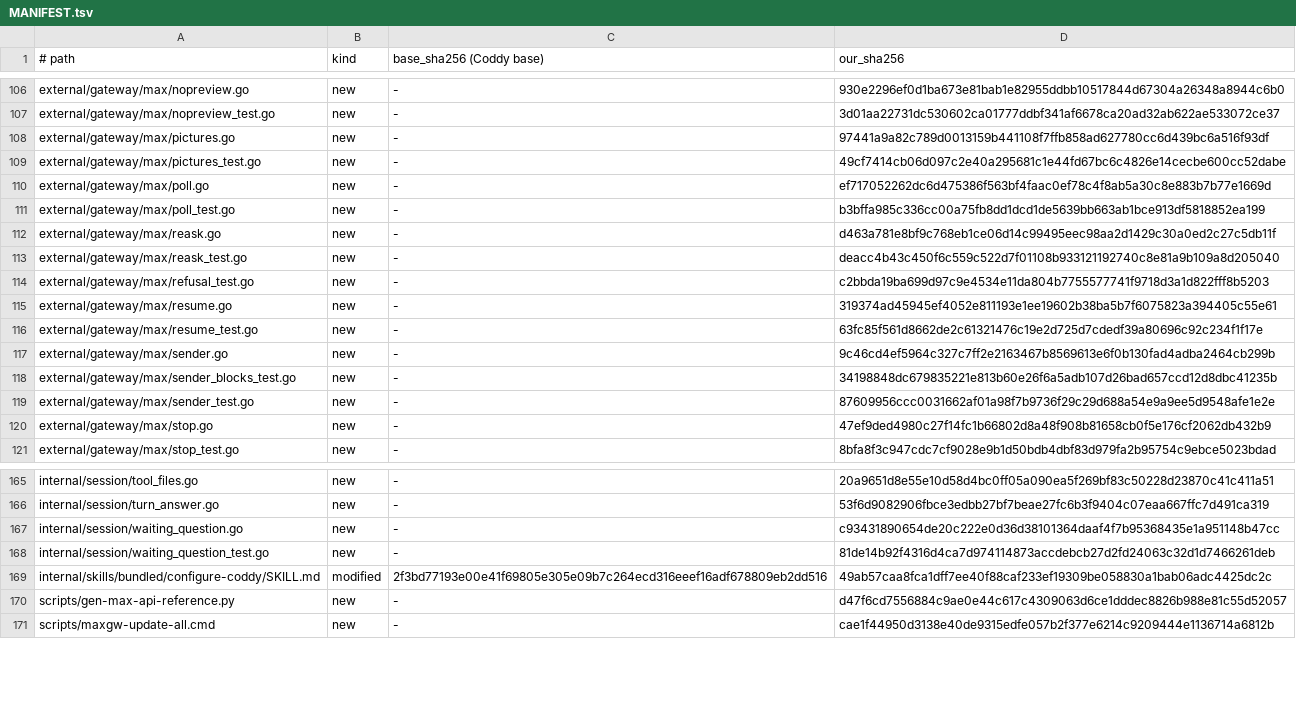
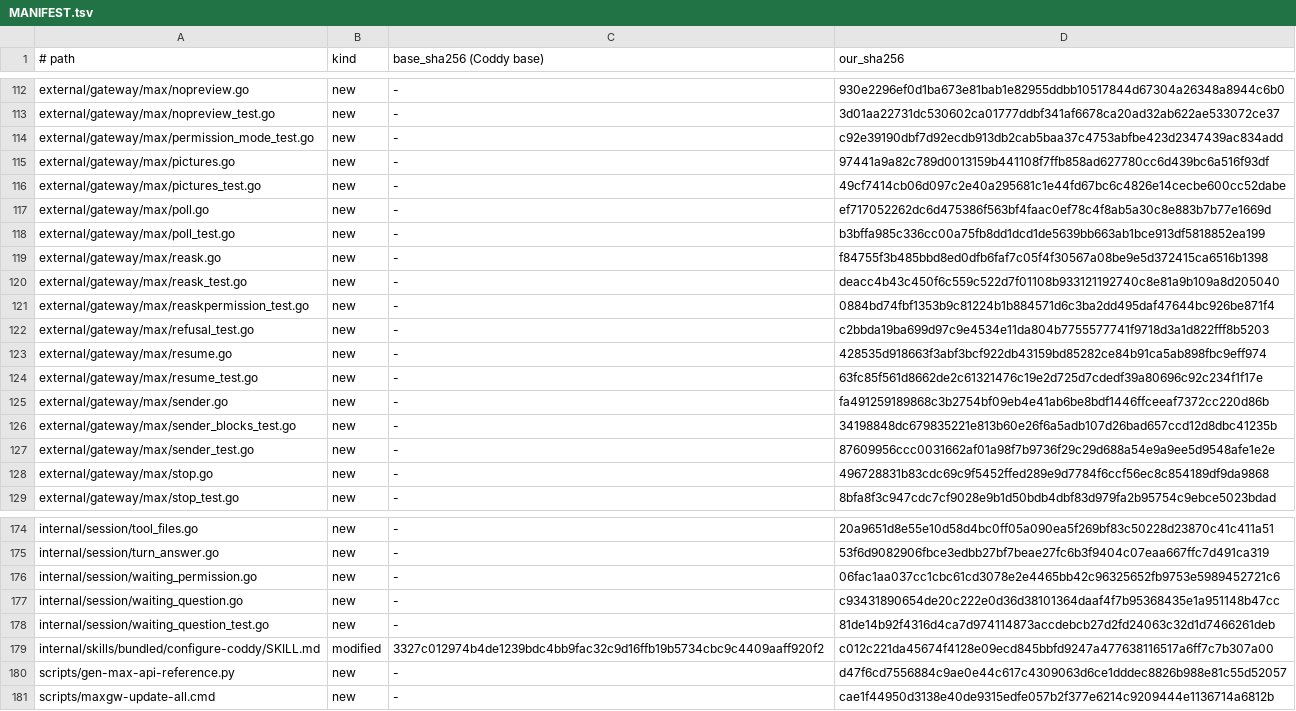
Before and after one commit to mrbp-20/M-G, a TSV file: MANIFEST.tsv, drawn as a sheet; only a part is shown, gaps mark what is left out; the diff covers the shown part only.

Commit message:
слой: база Coddy 1.4.15, карточка разрешения при переключении, полный список команд с пометками админских

```diff
--- a/MANIFEST.tsv
+++ b/MANIFEST.tsv
@@ -107,2 +113,3 @@ external/gateway/max/nopreview.go	new	-	930e2296ef0d1ba673e81bab1e82955ddbb10517
 external/gateway/max/nopreview_test.go	new	-	3d01aa22731dc530602ca01777ddbf341af6678ca20ad32ab622ae533072ce37
+external/gateway/max/permission_mode_test.go	new	-	c92e39190dbf7d92ecdb913db2cab5baa37c4753abfbe423d2347439ac834add
 external/gateway/max/pictures.go	new	-	97441a9a82c789d0013159b441108f7ffb858ad627780cc6d439bc6a516f93df
@@ -111,11 +118,12 @@ external/gateway/max/poll.go	new	-	ef717052262dc6d475386f563bf4faac0ef78c4f8ab5a
 external/gateway/max/poll_test.go	new	-	b3bffa985c336cc00a75fb8dd1dcd1de5639bb663ab1bce913df5818852ea199
-external/gateway/max/reask.go	new	-	d463a781e8bf9c768eb1ce06d14c99495eec98aa2d1429c30a0ed2c27c5db11f
+external/gateway/max/reask.go	new	-	f84755f3b485bbd8ed0dfb6faf7c05f4f30567a08be9e5d372415ca6516b1398
 external/gateway/max/reask_test.go	new	-	deacc4b43c450f6c559c522d7f01108b933121192740c8e81a9b109a8d205040
+external/gateway/max/reaskpermission_test.go	new	-	0884bd74fbf1353b9c81224b1b884571d6c3ba2dd495daf47644bc926be871f4
 external/gateway/max/refusal_test.go	new	-	c2bbda19ba699d97c9e4534e11da804b7755577741f9718d3a1d822fff8b5203
-external/gateway/max/resume.go	new	-	319374ad45945ef4052e811193e1ee19602b38ba5b7f6075823a394405c55e61
+external/gateway/max/resume.go	new	-	428535d918663f3abf3bcf922db43159bd85282ce84b91ca5ab898fbc9eff974
 external/gateway/max/resume_test.go	new	-	63fc85f561d8662de2c61321476c19e2d725d7cdedf39a80696c92c234f1f17e
-external/gateway/max/sender.go	new	-	9c46cd4ef5964c327c7ff2e2163467b8569613e6f0b130fad4adba2464cb299b
+external/gateway/max/sender.go	new	-	fa491259189868c3b2754bf09eb4e41ab6be8bdf1446ffceeaf7372cc220d86b
 external/gateway/max/sender_blocks_test.go	new	-	34198848dc679835221e813b60e26f6a5adb107d26bad657ccd12d8dbc41235b
 external/gateway/max/sender_test.go	new	-	87609956ccc0031662af01a98f7b9736f29c29d688a54e9a9ee5d9548afe1e2e
-external/gateway/max/stop.go	new	-	47ef9ded4980c27f14fc1b66802d8a48f908b81658cb0f5e176cf2062db432b9
+external/gateway/max/stop.go	new	-	496728831b83cdc69c9f5452ffed289e9d7784f6ccf56ec8c854189df9da9868
 external/gateway/max/stop_test.go	new	-	8bfa8f3c947cdc7cf9028e9b1d50bdb4dbf83d979fa2b95754c9ebce5023bdad
@@ -166,5 +175,6 @@ internal/session/tool_files.go	new	-	20a9651d8e55e10d58d4bc0ff05a090ea5f269bf83c
 internal/session/turn_answer.go	new	-	53f6d9082906fbce3edbb27bf7beae27fc6b3f9404c07eaa667ffc7d491ca319
+internal/session/waiting_permission.go	new	-	06fac1aa037cc1cbc61cd3078e2e4465bb42c96325652fb9753e5989452721c6
 internal/session/waiting_question.go	new	-	c93431890654de20c222e0d36d38101364daaf4f7b95368435e1a951148b47cc
 internal/session/waiting_question_test.go	new	-	81de14b92f4316d4ca7d974114873accdebcb27d2fd24063c32d1d7466261deb
-internal/skills/bundled/configure-coddy/SKILL.md	modified	2f3bd77193e00e41f69805e305e09b7c264ecd316eeef16adf678809eb2dd516	49ab57caa8fca1dff7ee40f88caf233ef19309be058830a1bab06adc4425dc2c
+internal/skills/bundled/configure-coddy/SKILL.md	modified	3327c012974b4de1239bdc4bb9fac32c9d16ffb19b5734cbc9c4409aaff920f2	c012c221da45674f4128e09ecd845bbfd9247a477638116517a6ff7c7b307a00
 scripts/gen-max-api-reference.py	new	-	d47f6cd7556884c9ae0e44c617c4309063d6ce1dddec8826b988e81c55d52057
```
Also changed, not shown: 7 added rows and 31 edited cells elsewhere in this file, 39 other files.
